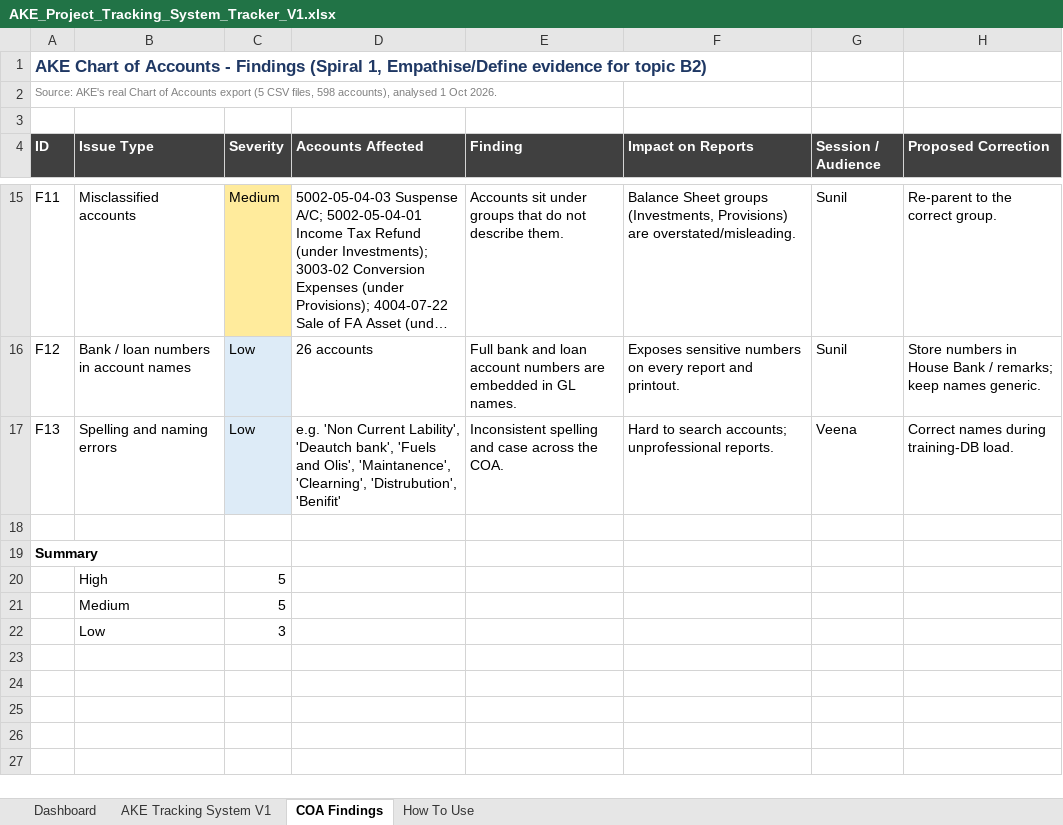
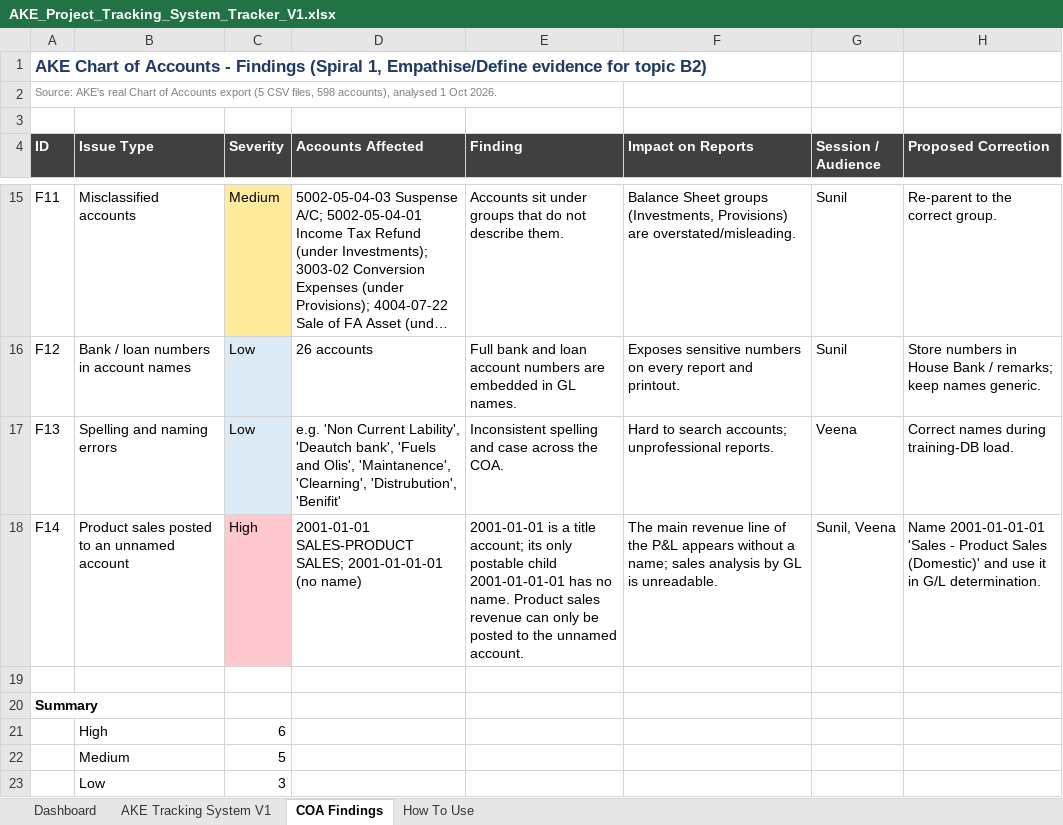
Before and after one commit to reetha-qltc/AKE-Database, an Excel workbook: AKE_Project_Tracking_System_Tracker_V1.xlsx, sheet COA Findings, drawn as a sheet; only a part is shown, gaps mark what is left out; long unchanged cells end in …; values as stored, in another font and other column widths than the file's, no borders; addresses are those after the commit; the diff names each change by its address in the sheet, - before the commit and + after, or states it on an @@ line.

```diff
--- a/AKE_Project_Tracking_System_Tracker_V1.xlsx (sheet COA Findings)
+++ b/AKE_Project_Tracking_System_Tracker_V1.xlsx (sheet COA Findings)
+row 18: F14 | Product sales posted to an unnamed account | High | 2001-01-01 SALES-PRODUCT SALES; 2001-01-01-01 (no name) | 2001-01-01 is a title account; its only postable child 2001-01-01-01 has no name. Product sales revenue can only be posted to the unnamed account. | The main revenue line of the P&L appears without a name; sales analysis by GL is unreadable. | Sunil, Veena | Name 2001-01-01-01 'Sales - Product Sales (Domestic)' and use it in G/L determination.
-C21 (Severity): 5
+C21 (Severity): 6
```
Also changed, not shown: sheet AKE Tracking System V1, sheet Dashboard, charts or pictures, 35 other files.
